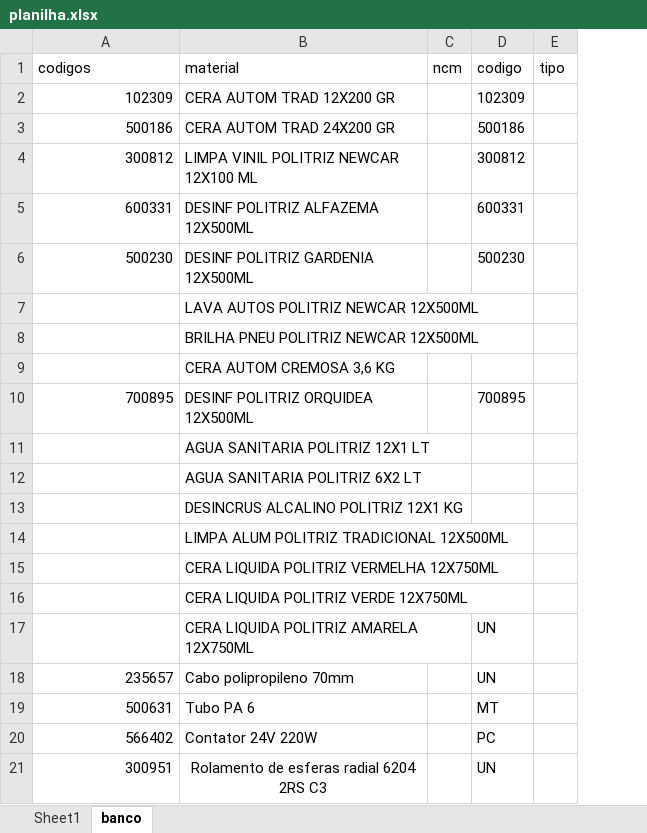
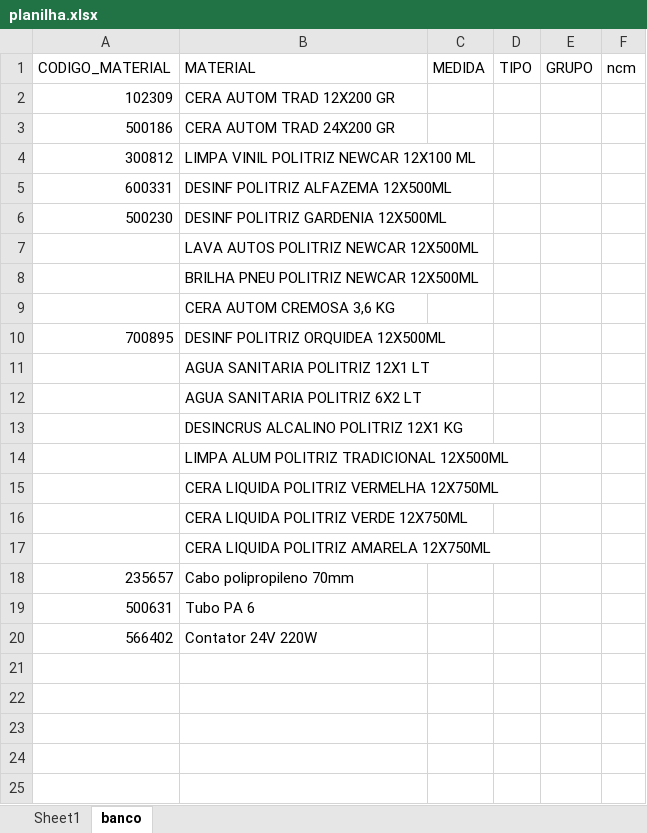
Before and after one commit to Peixoto2007/Sistema-de-Cadastro-Industrial, an Excel workbook: planilha.xlsx, sheet banco, drawn as a sheet; values as stored, in another font and other column widths than the file's, no borders; removed rows and columns are numbered as before the commit, all else as after; the diff names each change by its address in the sheet, - before the commit and + after, or states it on an @@ line.

Commit message:
Passando mais a descrição para a IA para os nomes e identificação dos materias

```diff
--- a/planilha.xlsx (sheet banco)
+++ b/planilha.xlsx (sheet banco)
+column C, empty
+column D, empty
+column E, empty
-column D, rows 2-20: 102309 | 500186 | 300812 | 600331 | 500230 |  |  |  | 700895 |  |  |  |  |  |  | UN | UN | MT | PC
-column E, empty
-row 1: codigos | material | ncm | codigo | tipo
+row 1: CODIGO_MATERIAL | MATERIAL | MEDIDA | TIPO | GRUPO | ncm
-row 21: 300951 | Rolamento de esferas radial 6204 2RS C3 |  | UN
```
Also changed, not shown: sheet Sheet1, 4 other files.
